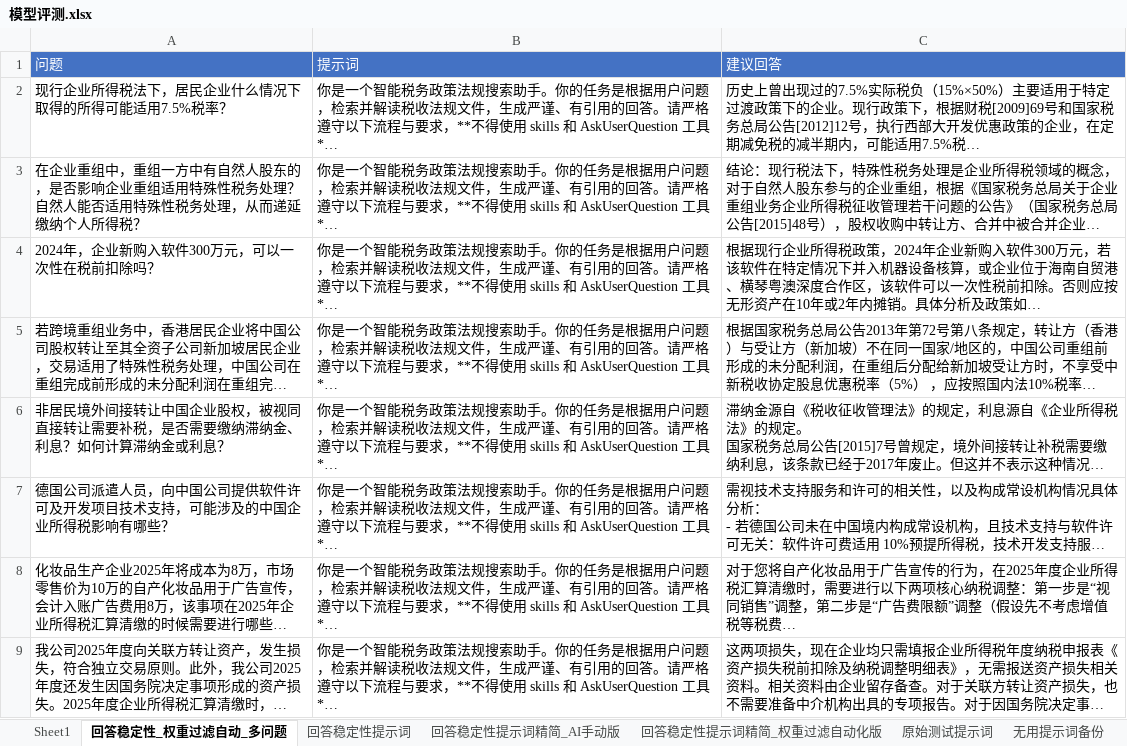
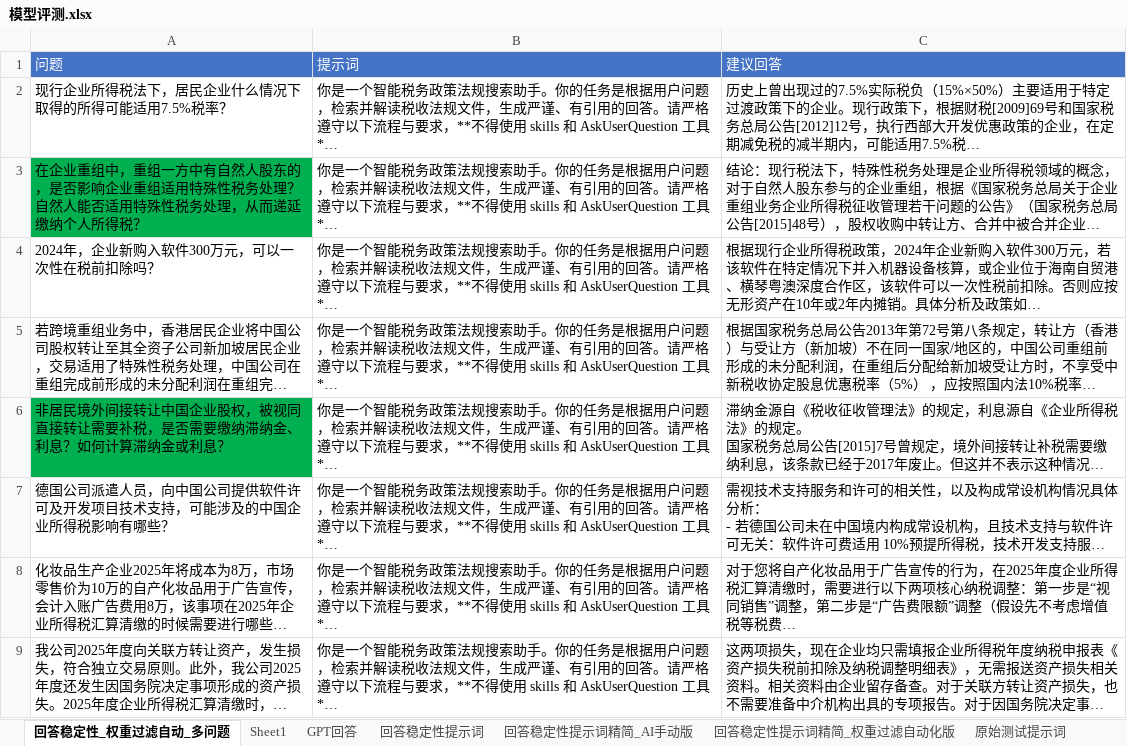
Before and after one commit to monalisali/AI_Rating_1, an Excel workbook: docs/模型打分/模型评测.xlsx, sheet 回答稳定性_权重过滤自动_多问题, drawn as a sheet; only a part is shown; long unchanged cells end in …; values as stored, in another font and other column widths than the file's, no borders; the diff names each change by its address in the sheet, - before the commit and + after, or states it on an @@ line.

```diff
--- a/docs/模型打分/模型评测.xlsx (sheet 回答稳定性_权重过滤自动_多问题)
+++ b/docs/模型打分/模型评测.xlsx (sheet 回答稳定性_权重过滤自动_多问题)
+sheet tab: GPT回答
@@ sheet tab order changed: 回答稳定性_权重过滤自动_多问题 | Sheet1 | GPT回答 | 回答稳定性提示词 | 回答稳定性提示词精简_AI手动版 | 回答稳定性提示词精简_权重过滤自动化版 | 原始测试提示词 @@
-A3 fill: none
+A3 fill: #00B050
-A6 fill: none
+A6 fill: #00B050
```
Also changed, not shown: docs/提高回答质量/回答稳定性.xlsx, 5 other files.
